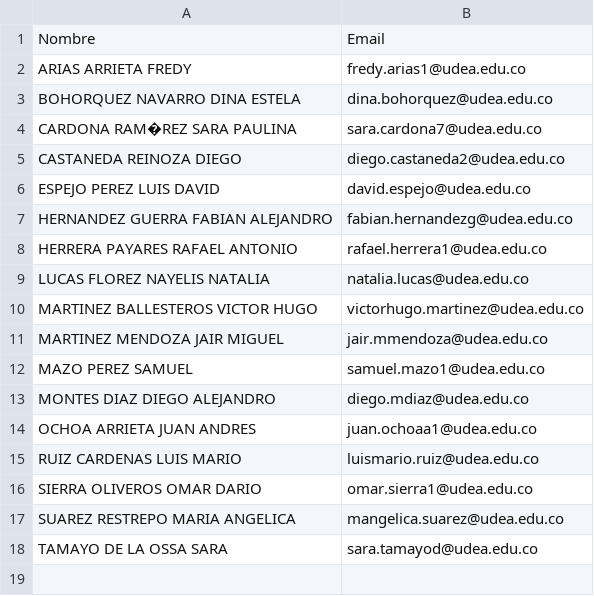
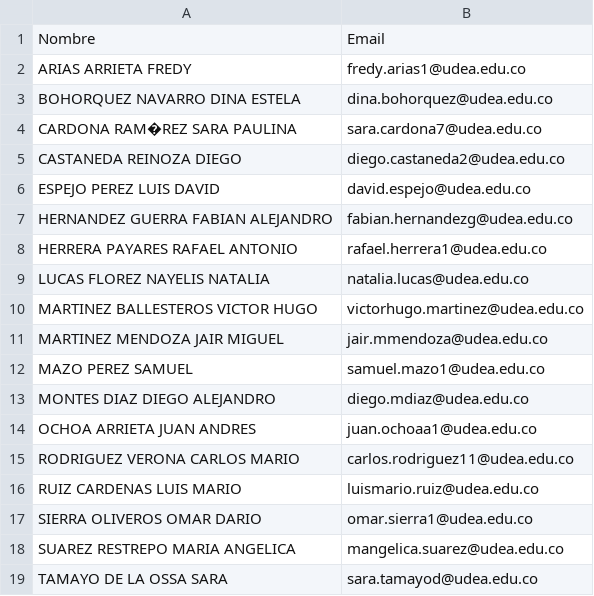
Before and after one commit to marco-canas/groups_list, a CSV file: fund_math.csv, drawn as a sheet.

Commit message:
INSERTAMOS A CARLOS MARIO EN LA LISTA

```diff
--- a/fund_math.csv
+++ b/fund_math.csv
@@ -14,2 +14,3 @@ MONTES DIAZ DIEGO ALEJANDRO,diego.mdiaz@udea.edu.co
 OCHOA ARRIETA JUAN ANDRES,juan.ochoaa1@udea.edu.co
+RODRIGUEZ VERONA CARLOS MARIO,carlos.rodriguez11@udea.edu.co
 RUIZ CARDENAS LUIS MARIO,luismario.ruiz@udea.edu.co
```
Also changed, not shown: 1 other file.
